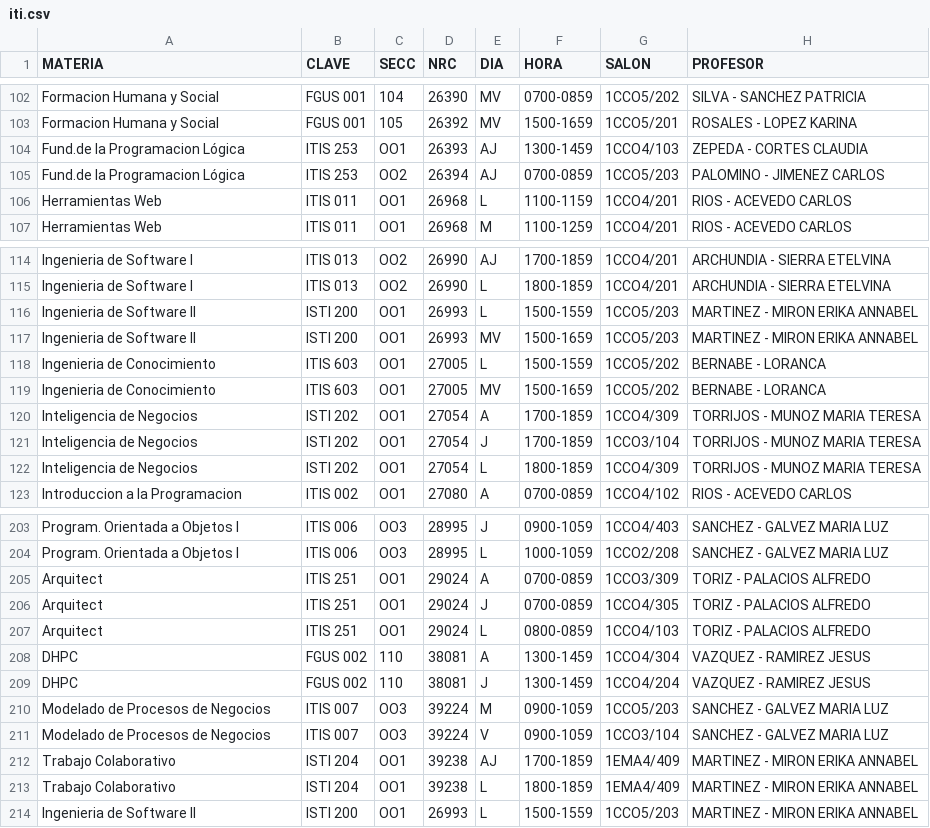
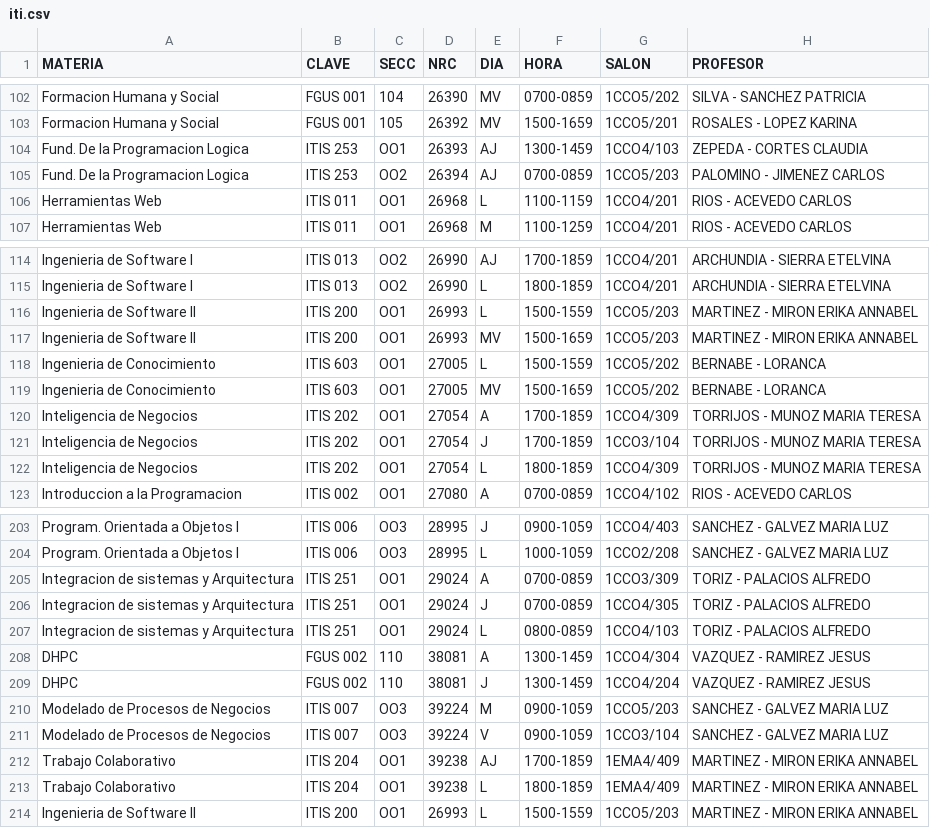
Before and after one commit to alxdx/scheduler, a CSV file: api/HORARIO/iti.csv, drawn as a sheet; only a part is shown, gaps mark what is left out; the diff covers the shown part only.

```diff
--- a/api/HORARIO/iti.csv
+++ b/api/HORARIO/iti.csv
@@ -103,4 +103,4 @@ Formacion Humana y Social,FGUS 001,104,26390,MV,0700-0859,1CCO5/202,SILVA - SANC
 Formacion Humana y Social,FGUS 001,105,26392,MV,1500-1659,1CCO5/201,ROSALES - LOPEZ KARINA
-Fund.de la Programacion Lógica,ITIS 253,OO1,26393,AJ,1300-1459,1CCO4/103,ZEPEDA - CORTES CLAUDIA
-Fund.de la Programacion Lógica,ITIS 253,OO2,26394,AJ,0700-0859,1CCO5/203,PALOMINO - JIMENEZ CARLOS
+Fund. De la Programacion Logica,ITIS 253,OO1,26393,AJ,1300-1459,1CCO4/103,ZEPEDA - CORTES CLAUDIA
+Fund. De la Programacion Logica,ITIS 253,OO2,26394,AJ,0700-0859,1CCO5/203,PALOMINO - JIMENEZ CARLOS
 Herramientas Web,ITIS 011,OO1,26968,L,1100-1159,1CCO4/201,RIOS - ACEVEDO CARLOS
@@ -115,9 +115,9 @@ Ingenieria de Software I,ITIS 013,OO2,26990,AJ,1700-1859,1CCO4/201,ARCHUNDIA - S
 Ingenieria de Software I,ITIS 013,OO2,26990,L,1800-1859,1CCO4/201,ARCHUNDIA - SIERRA ETELVINA
-Ingenieria de Software II,ISTI 200,OO1,26993,L,1500-1559,1CCO5/203,MARTINEZ - MIRON ERIKA ANNABEL
-Ingenieria de Software II,ISTI 200,OO1,26993,MV,1500-1659,1CCO5/203,MARTINEZ - MIRON ERIKA ANNABEL
+Ingenieria de Software II,ITIS 200,OO1,26993,L,1500-1559,1CCO5/203,MARTINEZ - MIRON ERIKA ANNABEL
+Ingenieria de Software II,ITIS 200,OO1,26993,MV,1500-1659,1CCO5/203,MARTINEZ - MIRON ERIKA ANNABEL
 Ingenieria de Conocimiento,ITIS 603,OO1,27005,L,1500-1559,1CCO5/202,BERNABE - LORANCA
 Ingenieria de Conocimiento,ITIS 603,OO1,27005,MV,1500-1659,1CCO5/202,BERNABE - LORANCA
-Inteligencia de Negocios,ISTI 202,OO1,27054,A,1700-1859,1CCO4/309,TORRIJOS - MUNOZ MARIA TERESA
-Inteligencia de Negocios,ISTI 202,OO1,27054,J,1700-1859,1CCO3/104,TORRIJOS - MUNOZ MARIA TERESA
-Inteligencia de Negocios,ISTI 202,OO1,27054,L,1800-1859,1CCO4/309,TORRIJOS - MUNOZ MARIA TERESA
+Inteligencia de Negocios,ITIS 202,OO1,27054,A,1700-1859,1CCO4/309,TORRIJOS - MUNOZ MARIA TERESA
+Inteligencia de Negocios,ITIS 202,OO1,27054,J,1700-1859,1CCO3/104,TORRIJOS - MUNOZ MARIA TERESA
+Inteligencia de Negocios,ITIS 202,OO1,27054,L,1800-1859,1CCO4/309,TORRIJOS - MUNOZ MARIA TERESA
 Introduccion a la Programacion,ITIS 002,OO1,27080,A,0700-0859,1CCO4/102,RIOS - ACEVEDO CARLOS
@@ -204,5 +204,5 @@ Program. Orientada a Objetos I,ITIS 006,OO3,28995,J,0900-1059,1CCO4/403,SANCHEZ
 Program. Orientada a Objetos I,ITIS 006,OO3,28995,L,1000-1059,1CCO2/208,SANCHEZ - GALVEZ MARIA LUZ
-Arquitect,ITIS 251,OO1,29024,A,0700-0859,1CCO3/309,TORIZ - PALACIOS ALFREDO
-Arquitect,ITIS 251,OO1,29024,J,0700-0859,1CCO4/305,TORIZ - PALACIOS ALFREDO
-Arquitect,ITIS 251,OO1,29024,L,0800-0859,1CCO4/103,TORIZ - PALACIOS ALFREDO
+Integracion de sistemas y Arquitectura,ITIS 251,OO1,29024,A,0700-0859,1CCO3/309,TORIZ - PALACIOS ALFREDO
+Integracion de sistemas y Arquitectura,ITIS 251,OO1,29024,J,0700-0859,1CCO4/305,TORIZ - PALACIOS ALFREDO
+Integracion de sistemas y Arquitectura,ITIS 251,OO1,29024,L,0800-0859,1CCO4/103,TORIZ - PALACIOS ALFREDO
 DHPC,FGUS 002,110,38081,A,1300-1459,1CCO4/304,VAZQUEZ - RAMIREZ JESUS
@@ -211,4 +211,4 @@ Modelado de Procesos de Negocios,ITIS 007,OO3,39224,M,0900-1059,1CCO5/203,SANCHE
 Modelado de Procesos de Negocios,ITIS 007,OO3,39224,V,0900-1059,1CCO3/104,SANCHEZ - GALVEZ MARIA LUZ
-Trabajo Colaborativo,ISTI 204,OO1,39238,AJ,1700-1859,1EMA4/409,MARTINEZ - MIRON ERIKA ANNABEL
-Trabajo Colaborativo,ISTI 204,OO1,39238,L,1800-1859,1EMA4/409,MARTINEZ - MIRON ERIKA ANNABEL
-Ingenieria de Software II,ISTI 200,OO1,26993,L,1500-1559,1CCO5/203,MARTINEZ - MIRON ERIKA ANNABEL
+Trabajo Colaborativo,ITIS 204,OO1,39238,AJ,1700-1859,1EMA4/409,MARTINEZ - MIRON ERIKA ANNABEL
+Trabajo Colaborativo,ITIS 204,OO1,39238,L,1800-1859,1EMA4/409,MARTINEZ - MIRON ERIKA ANNABEL
+Ingenieria de Software II,ITIS 200,OO1,26993,L,1500-1559,1CCO5/203,MARTINEZ - MIRON ERIKA ANNABEL
```
Also changed, not shown: 5 edited cells elsewhere in this file, api/HORARIO/icc.csv, api/HORARIO/lcc.csv, 5 other files.
